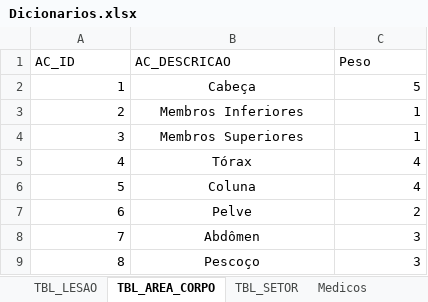
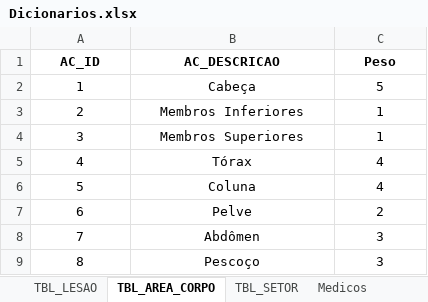
Before and after one commit to pbl2018ita/pbl2018, an Excel workbook: Time_03/Dicionario/Dicionarios.xlsx, sheet TBL_AREA_CORPO, drawn as a sheet; values as stored, in another font and other column widths than the file's, no borders; the diff names each change by its address in the sheet, - before the commit and + after, or states it on an @@ line.

```diff
--- a/Time_03/Dicionario/Dicionarios.xlsx (sheet TBL_AREA_CORPO)
+++ b/Time_03/Dicionario/Dicionarios.xlsx (sheet TBL_AREA_CORPO)
@@ A1:C1 bold: off → on, alignment: left → center @@
-A2:A9 alignment: right
+A2:A9 alignment: center
-C2:C9 alignment: right
+C2:C9 alignment: center
```
Also changed, not shown: sheet VW_RESULTADO_CONSULTA, sheet TBL_PROTOCOLO_MANCHESTER, sheet TBL_LESAO.
